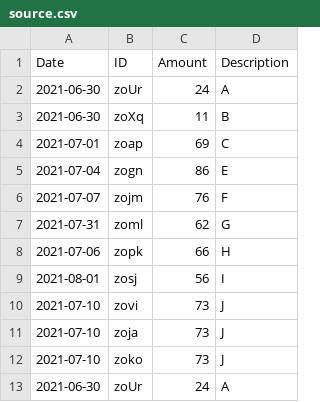
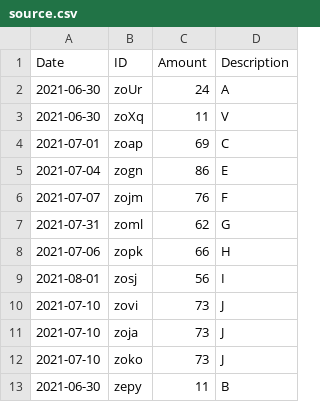
Before and after one commit to araipar/Data_Recon_VS, a CSV file: csv_Files/Inputs/source.csv, drawn as a sheet.

```diff
--- a/csv_Files/Inputs/source.csv
+++ b/csv_Files/Inputs/source.csv
@@ -2,3 +2,3 @@ Date,ID,Amount,Description
 2021-06-30,zoUr,24,A
-2021-06-30,zoXq,11,B
+2021-06-30,zoXq,11,V
 2021-07-01,zoap,69,C
@@ -12,2 +12,2 @@ Date,ID,Amount,Description
 2021-07-10,zoko,73,J
-2021-06-30,zoUr,24,A
+2021-06-30,zepy,11,B
```
Also changed, not shown: csv_Files/Inputs/proxy.csv, 4 other files.
